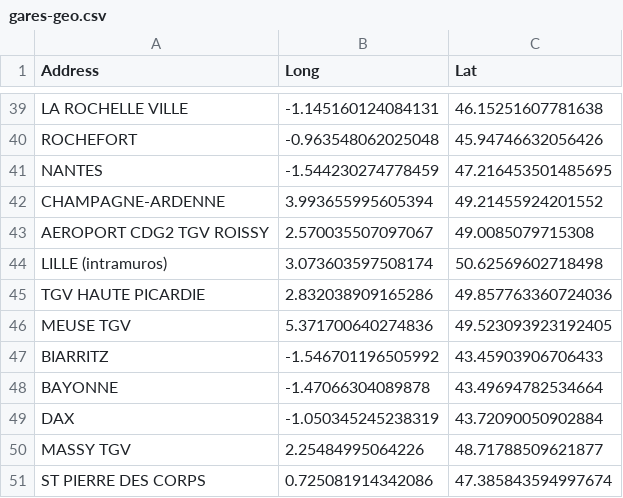
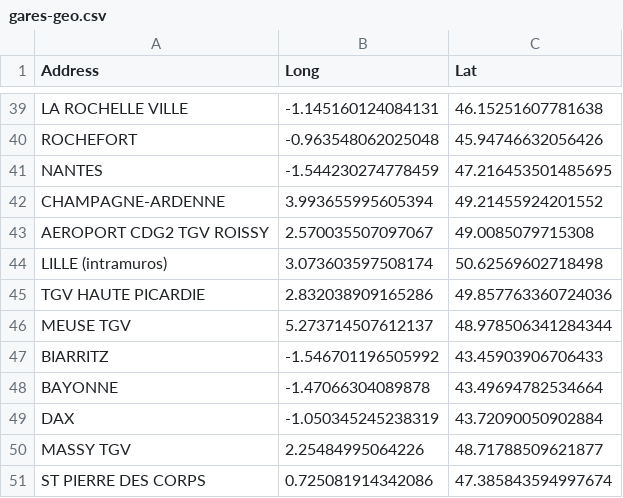
Before and after one commit to Felipe-noob/TGVMAXiSchlag, a CSV file: data/gares-geo.csv, drawn as a sheet; only a part is shown, gaps mark what is left out.

```diff
--- a/data/gares-geo.csv
+++ b/data/gares-geo.csv
@@ -45,3 +45,3 @@ LILLE (intramuros),3.073603597508174,50.62569602718498
 TGV HAUTE PICARDIE,2.832038909165286,49.857763360724036
-MEUSE TGV,5.371700640274836,49.523093923192405
+MEUSE TGV,5.273714507612137,48.978506341284344
 BIARRITZ,-1.546701196505992,43.45903906706433
```
Also changed, not shown: 1 other file.
